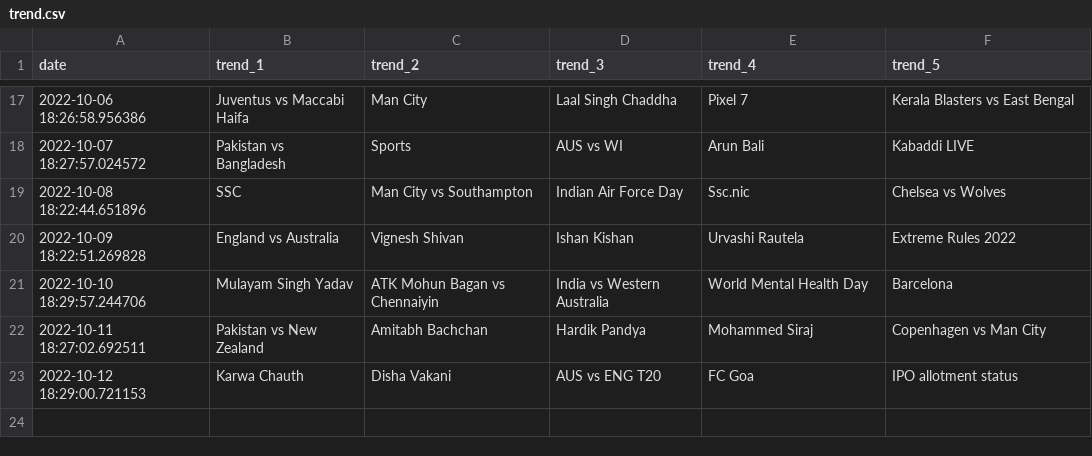
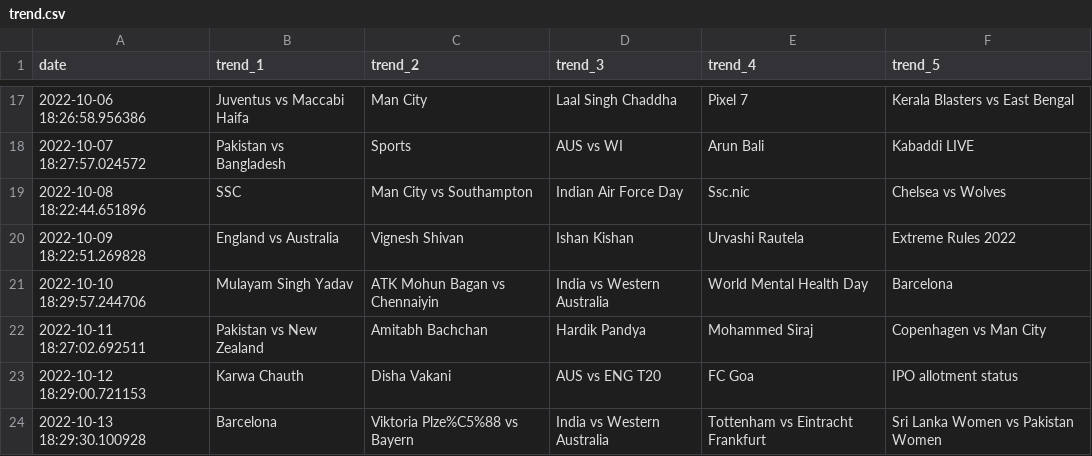
Before and after one commit to iusekarma/trendlogger, a CSV file: trend.csv, drawn as a sheet; only a part is shown, gaps mark what is left out; the diff names each change by its address in the sheet, - before the commit and + after, or states it on an @@ line.

```diff
--- a/trend.csv
+++ b/trend.csv
+row 24: 2022-10-13 18:29:30.100928 | Barcelona | Viktoria Plze%C5%88 vs Bayern | India vs Western Australia | Tottenham vs Eintracht Frankfurt | Sri Lanka Women vs Pakistan Women
```
Also changed, not shown: 1 other file.
